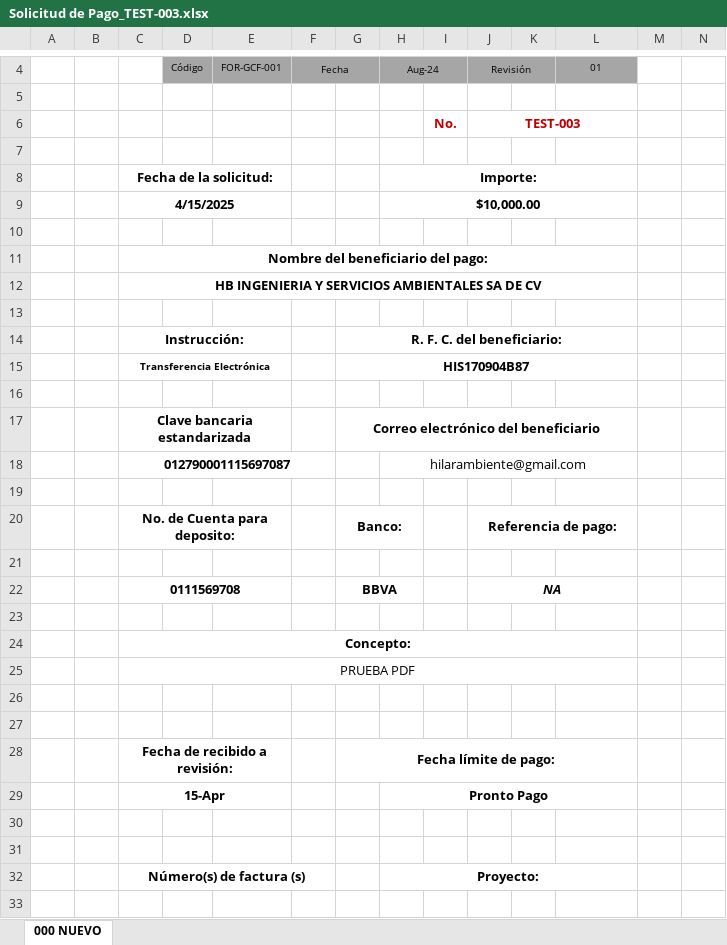
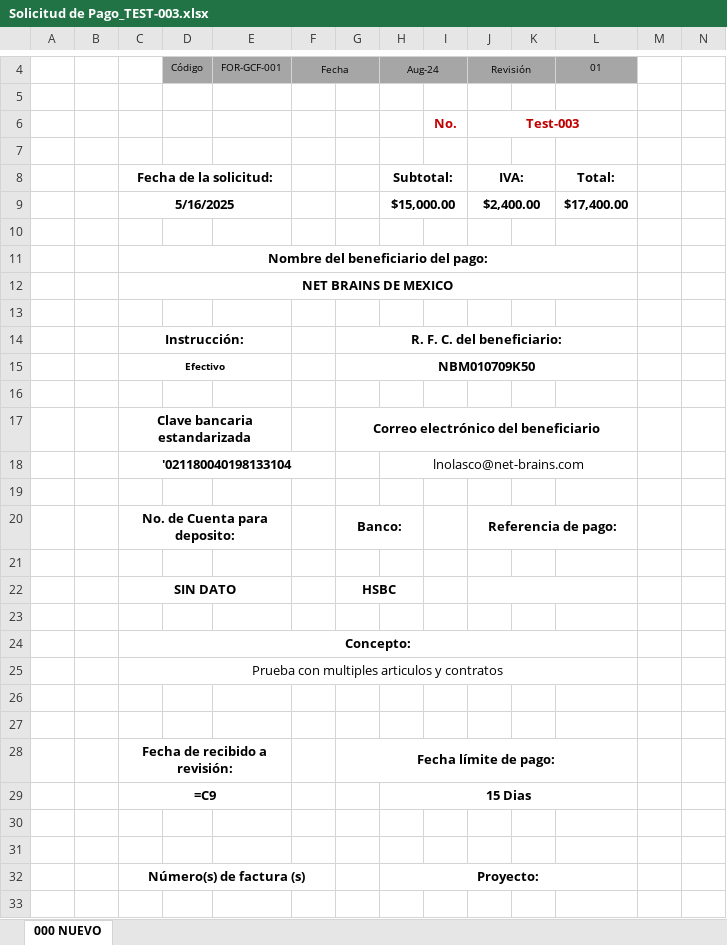
Before and after one commit to AlexSilvan12/SistemasATM, an Excel workbook: Solicitudes/Solicitud de Pago_TEST-003.xlsx, sheet 000 NUEVO, drawn as a sheet; only a part is shown, gaps mark what is left out; values as stored, in another font and other column widths than the file's, no borders; formulas without a stored value are shown as written; charts and pictures not drawn; removed rows and columns are numbered as before the commit, all else as after; the diff covers the shown part only; the diff names each change by its address in the sheet, - before the commit and + after, or states it on an @@ line.

```diff
--- a/Solicitudes/Solicitud de Pago_TEST-003.xlsx (sheet 000 NUEVO)
+++ b/Solicitudes/Solicitud de Pago_TEST-003.xlsx (sheet 000 NUEVO)
-J6: TEST-003
+J6: Test-003
-row 8:  |  | Fecha de la solicitud: |  |  |  |  | Importe:
-row 9:  |  | 4/15/2025 |  |  |  |  | $10,000.00
+row 8:  |  | Fecha de la solicitud: |  |  |  |  | Subtotal: |  | IVA: |  | Total:
+row 9:  |  | 5/16/2025 |  |  |  |  | $15,000.00 |  | $2,400.00 |  | $17,400.00
-C12: HB INGENIERIA Y SERVICIOS AMBIENTALES SA DE CV
+C12: NET BRAINS DE MEXICO
-row 15:  |  | Transferencia Electrónica |  |  |  | HIS170904B87
+row 15:  |  | Efectivo |  |  |  | NBM010709K50
-row 18:  |  | 012790001115697087 |  |  |  |  | hilarambiente@gmail.com
+row 18:  |  | '021180040198133104 |  |  |  |  | lnolasco@net-brains.com
-row 22:  |  | 0111569708 |  |  |  | BBVA |  |  | NA
+row 22:  |  | SIN DATO |  |  |  | HSBC
-C25: PRUEBA PDF
+C25: Prueba con multiples articulos y contratos
-row 29:  |  | 15-Apr |  |  |  |  | Pronto Pago
+row 29:  |  | =C9 |  |  |  |  | 15 Dias
```
Also changed, not shown: 2 added rows, 4 removed rows and merged cells elsewhere in this sheet, charts or pictures, Autorizaciones/Autorizacion_TEST-002.xlsx, Autorizaciones/Autorizacion_TEST-003.xlsx, 46 other files.
